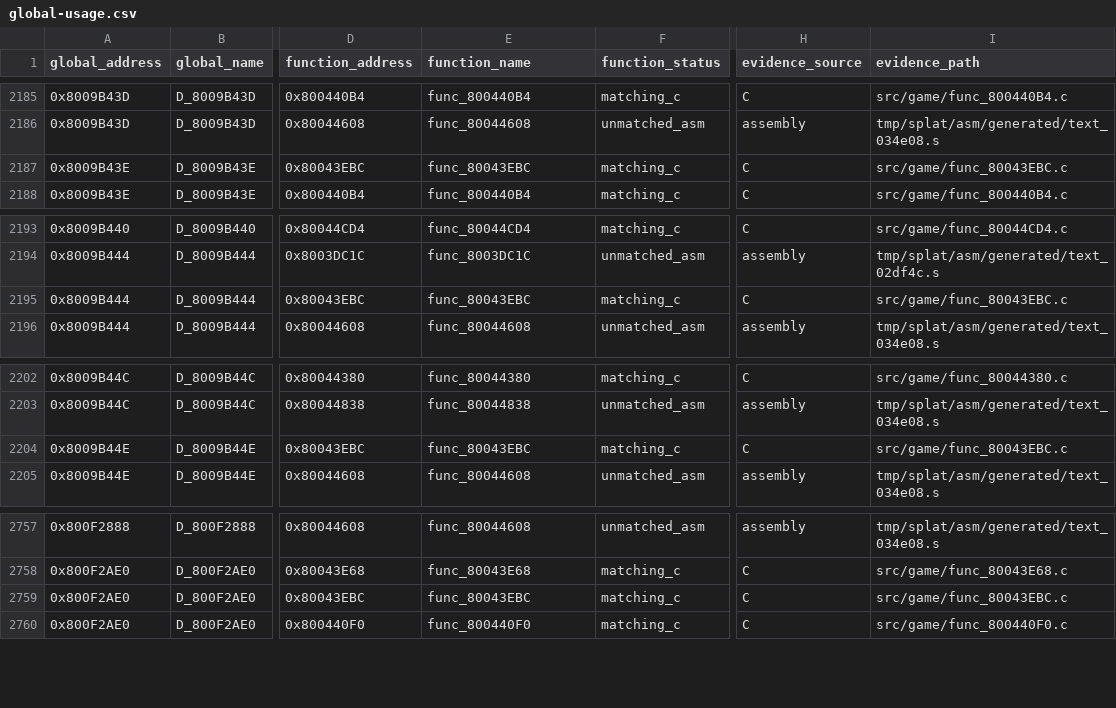
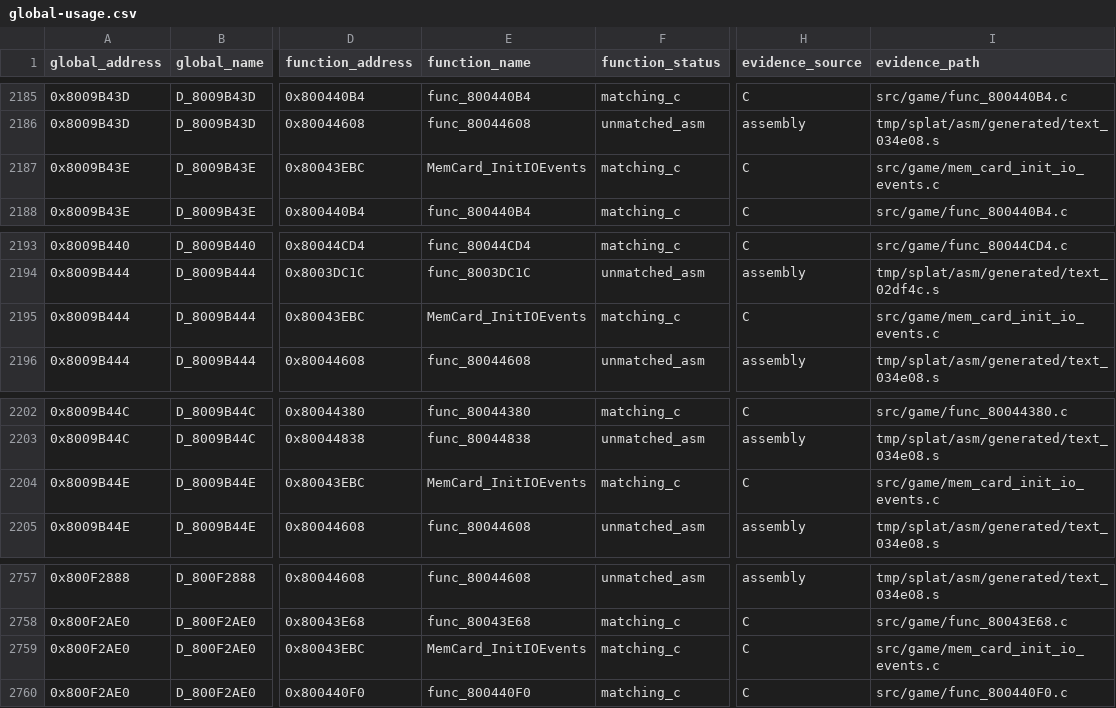
Before and after one commit to MaChInEgUn3/memories-decomp, a CSV file: notes/global-usage.csv, drawn as a sheet; only a part is shown, gaps mark what is left out; the diff names each change by its address in the sheet, - before the commit and + after, or states it on an @@ line.

```diff
--- a/notes/global-usage.csv
+++ b/notes/global-usage.csv
-E2187 (function_name): func_80043EBC
+E2187 (function_name): MemCard_InitIOEvents
-I2187 (evidence_path): src/game/func_80043EBC.c
+I2187 (evidence_path): src/game/mem_card_init_io_events.c
-E2195 (function_name): func_80043EBC
+E2195 (function_name): MemCard_InitIOEvents
-I2195 (evidence_path): src/game/func_80043EBC.c
+I2195 (evidence_path): src/game/mem_card_init_io_events.c
-E2204 (function_name): func_80043EBC
+E2204 (function_name): MemCard_InitIOEvents
-I2204 (evidence_path): src/game/func_80043EBC.c
+I2204 (evidence_path): src/game/mem_card_init_io_events.c
-E2759 (function_name): func_80043EBC
+E2759 (function_name): MemCard_InitIOEvents
-I2759 (evidence_path): src/game/func_80043EBC.c
+I2759 (evidence_path): src/game/mem_card_init_io_events.c
```
Also changed, not shown: config/slus_01411/functions.csv, notes/semantic-symbol-map.csv, 3 other files.
